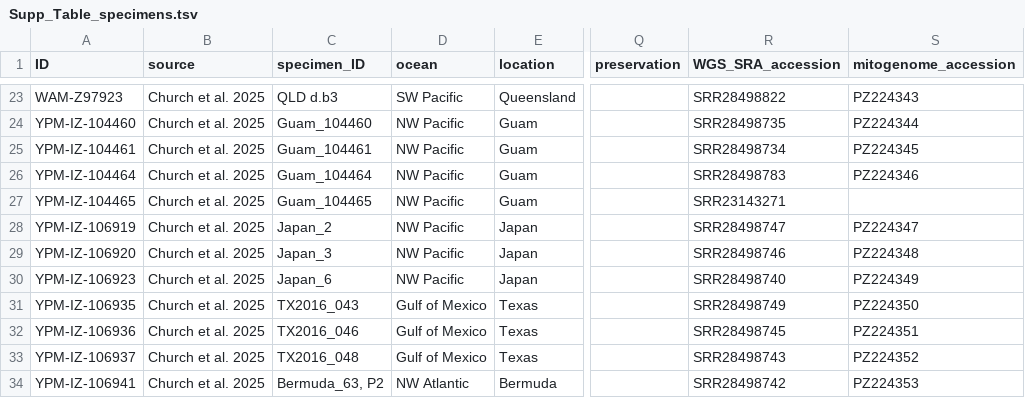
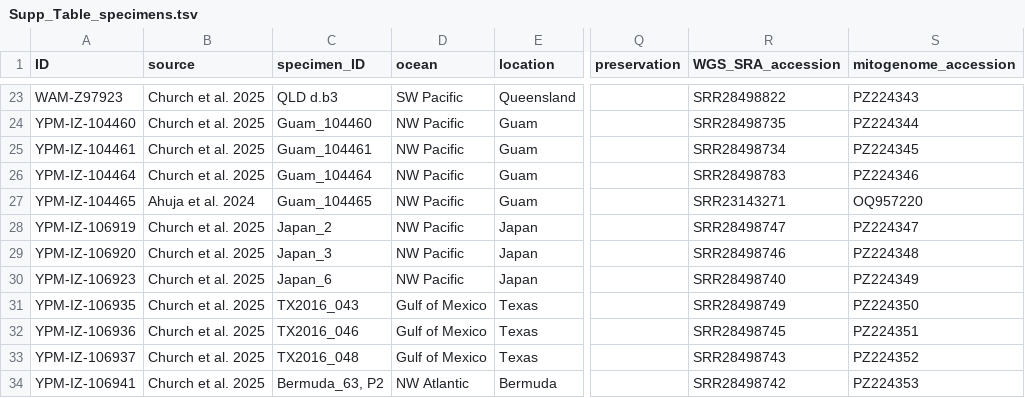
Before and after one commit to shchurch/Physalia_spatiotemporal_patterns, a TSV file: manuscript/Supp_Table_specimens.tsv, drawn as a sheet; only a part is shown, gaps mark what is left out; the diff names each change by its address in the sheet, - before the commit and + after, or states it on an @@ line.

Commit message:
Update YPM-IZ-104465 source and mitogenome accession
Source corrected to Ahuja et al. 2024, and mitogenome_accession
filled in as OQ957220 (previously blank), matching the manuscript
text noting this specimen's mitochondrial genome was already
published prior to this study.

```diff
--- a/manuscript/Supp_Table_specimens.tsv
+++ b/manuscript/Supp_Table_specimens.tsv
-B27 (source): Church et al. 2025
+B27 (source): Ahuja et al. 2024
-S27 (mitogenome_accession): (empty)
+S27 (mitogenome_accession): OQ957220
```
